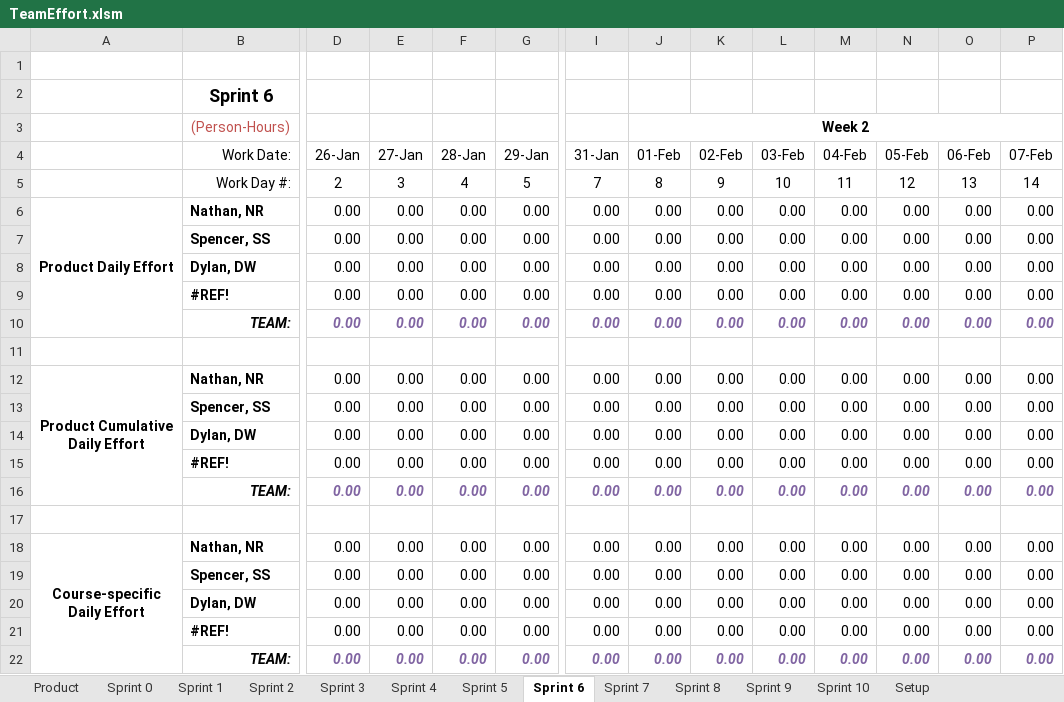
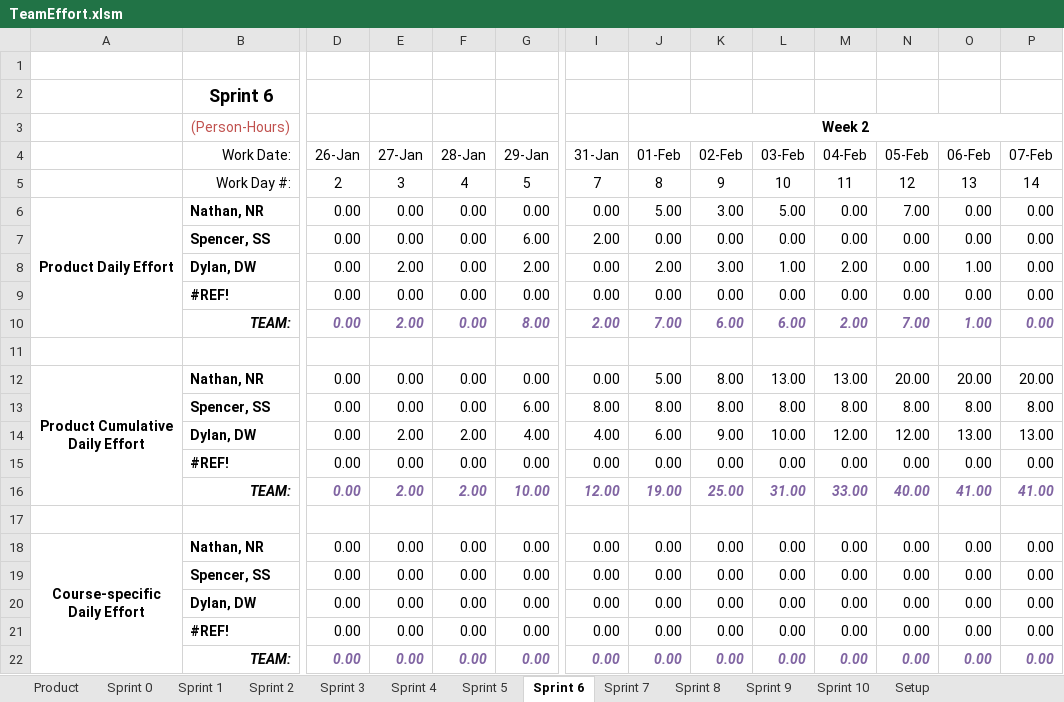
Before and after one commit to spesmit/hotspotter, an Excel workbook: Management/TeamEffort.xlsm, sheet Sprint 6, drawn as a sheet; only a part is shown, gaps mark what is left out; values as stored, in another font and other column widths than the file's, no borders; charts and pictures not drawn; removed rows and columns are numbered as before the commit, all else as after; rows hold the shown columns only; the diff covers the shown part only; the diff names each change by its address in the sheet, - before the commit and + after, or states it on an @@ line.

Commit message:
update timesheet

```diff
--- a/Management/TeamEffort.xlsm (sheet Sprint 6)
+++ b/Management/TeamEffort.xlsm (sheet Sprint 6)
-J6 (01-Feb): 0.00
+J6 (01-Feb): 5.00
-K6 (02-Feb): 0.00
+K6 (02-Feb): 3.00
-L6 (03-Feb): 0.00
+L6 (03-Feb): 5.00
-N6 (05-Feb): 0.00
+N6 (05-Feb): 7.00
-G7 (29-Jan): 0.00
+G7 (29-Jan): 6.00
-I7 (31-Jan): 0.00
+I7 (31-Jan): 2.00
-E8 (27-Jan): 0.00
+E8 (27-Jan): 2.00
-G8 (29-Jan): 0.00
+G8 (29-Jan): 2.00
-J8 (01-Feb): 0.00
+J8 (01-Feb): 2.00
-K8 (02-Feb): 0.00
+K8 (02-Feb): 3.00
-L8 (03-Feb): 0.00
+L8 (03-Feb): 1.00
-M8 (04-Feb): 0.00
+M8 (04-Feb): 2.00
-O8 (06-Feb): 0.00
+O8 (06-Feb): 1.00
-row 10:  | TEAM: | 0.00 | 0.00 | 0.00 | 0.00 | 0.00 | 0.00 | 0.00 | 0.00 | 0.00 | 0.00 | 0.00 | 0.00
+row 10:  | TEAM: | 0.00 | 2.00 | 0.00 | 8.00 | 2.00 | 7.00 | 6.00 | 6.00 | 2.00 | 7.00 | 1.00 | 0.00
-J12 (01-Feb): 0.00
+J12 (01-Feb): 5.00
-K12 (02-Feb): 0.00
+K12 (02-Feb): 8.00
-L12 (03-Feb): 0.00
+L12 (03-Feb): 13.00
-M12 (04-Feb): 0.00
+M12 (04-Feb): 13.00
-N12 (05-Feb): 0.00
+N12 (05-Feb): 20.00
-O12 (06-Feb): 0.00
+O12 (06-Feb): 20.00
-P12 (07-Feb): 0.00
+P12 (07-Feb): 20.00
-row 13:  | Spencer, SS | 0.00 | 0.00 | 0.00 | 0.00 | 0.00 | 0.00 | 0.00 | 0.00 | 0.00 | 0.00 | 0.00 | 0.00
-row 14:  | Dylan, DW | 0.00 | 0.00 | 0.00 | 0.00 | 0.00 | 0.00 | 0.00 | 0.00 | 0.00 | 0.00 | 0.00 | 0.00
+row 13:  | Spencer, SS | 0.00 | 0.00 | 0.00 | 6.00 | 8.00 | 8.00 | 8.00 | 8.00 | 8.00 | 8.00 | 8.00 | 8.00
+row 14:  | Dylan, DW | 0.00 | 2.00 | 2.00 | 4.00 | 4.00 | 6.00 | 9.00 | 10.00 | 12.00 | 12.00 | 13.00 | 13.00
-row 16:  | TEAM: | 0.00 | 0.00 | 0.00 | 0.00 | 0.00 | 0.00 | 0.00 | 0.00 | 0.00 | 0.00 | 0.00 | 0.00
+row 16:  | TEAM: | 0.00 | 2.00 | 2.00 | 10.00 | 12.00 | 19.00 | 25.00 | 31.00 | 33.00 | 40.00 | 41.00 | 41.00
```
Also changed, not shown: 8 added rows, 8 removed rows and 12 edited cells elsewhere in this sheet, sheet Product, charts or pictures.
